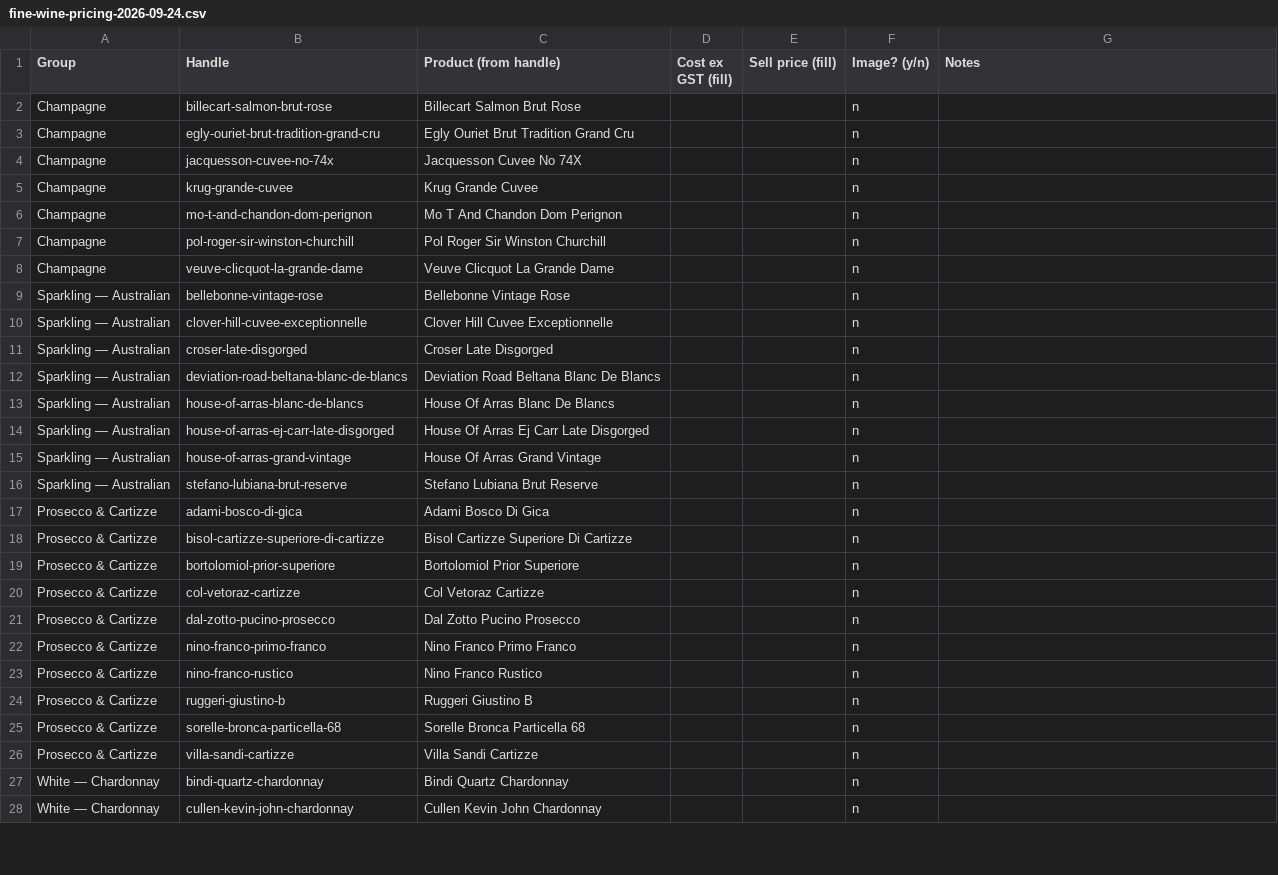
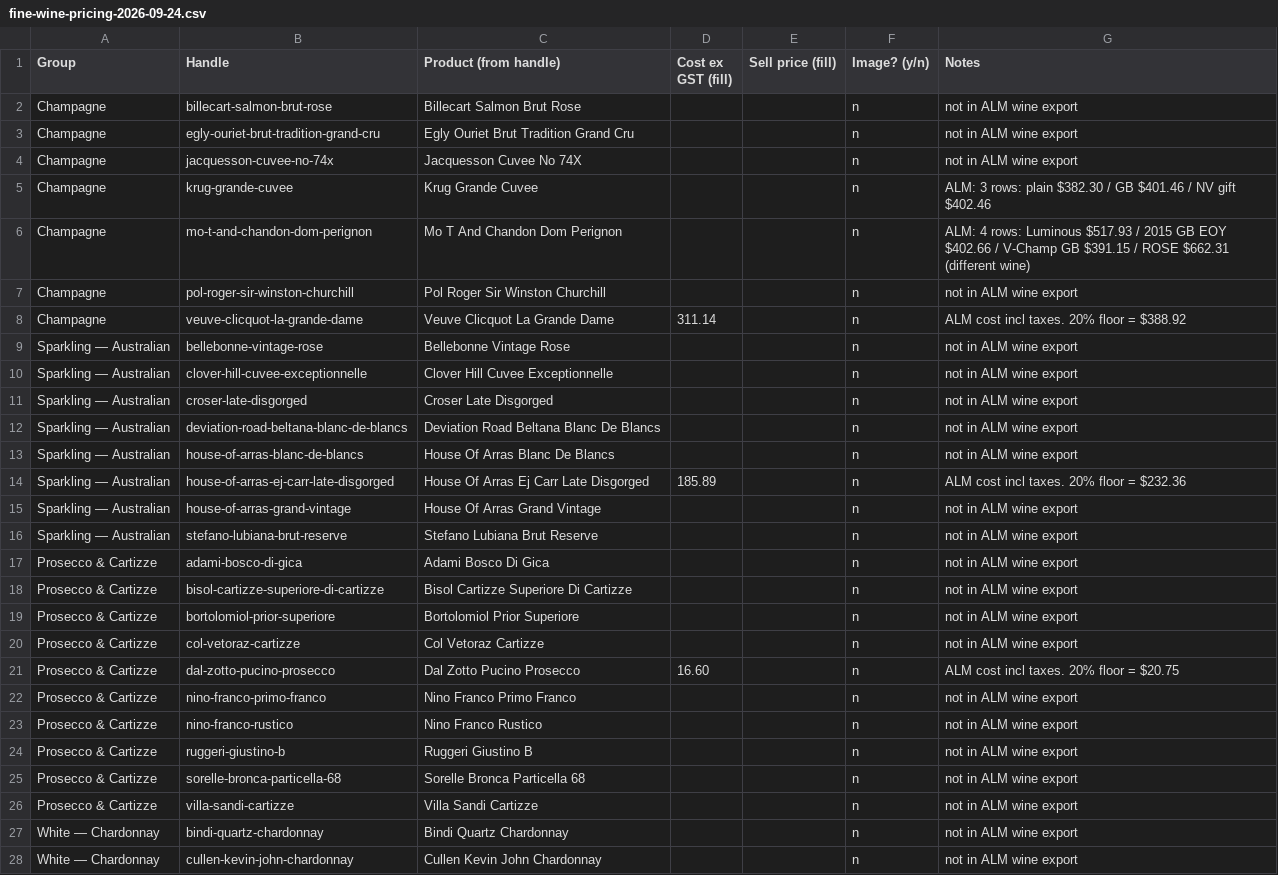
Before and after one commit to singhajay001/Lakhman, a CSV file: seo/spirithaus/worksheets/fine-wine-pricing-2026-09-24.csv, drawn as a sheet; only a part is shown; the diff covers the shown part only.

```diff
--- a/seo/spirithaus/worksheets/fine-wine-pricing-2026-09-24.csv
+++ b/seo/spirithaus/worksheets/fine-wine-pricing-2026-09-24.csv
@@ -1,28 +1,28 @@
 Group,Handle,Product (from handle),Cost ex GST (fill),Sell price (fill),Image? (y/n),Notes
-Champagne,billecart-salmon-brut-rose,Billecart Salmon Brut Rose,,,n,
-Champagne,egly-ouriet-brut-tradition-grand-cru,Egly Ouriet Brut Tradition Grand Cru,,,n,
-Champagne,jacquesson-cuvee-no-74x,Jacquesson Cuvee No 74X,,,n,
-Champagne,krug-grande-cuvee,Krug Grande Cuvee,,,n,
-Champagne,mo-t-and-chandon-dom-perignon,Mo T And Chandon Dom Perignon,,,n,
-Champagne,pol-roger-sir-winston-churchill,Pol Roger Sir Winston Churchill,,,n,
-Champagne,veuve-clicquot-la-grande-dame,Veuve Clicquot La Grande Dame,,,n,
-Sparkling — Australian,bellebonne-vintage-rose,Bellebonne Vintage Rose,,,n,
-Sparkling — Australian,clover-hill-cuvee-exceptionnelle,Clover Hill Cuvee Exceptionnelle,,,n,
-Sparkling — Australian,croser-late-disgorged,Croser Late Disgorged,,,n,
-Sparkling — Australian,deviation-road-beltana-blanc-de-blancs,Deviation Road Beltana Blanc De Blancs,,,n,
-Sparkling — Australian,house-of-arras-blanc-de-blancs,House Of Arras Blanc De Blancs,,,n,
-Sparkling — Australian,house-of-arras-ej-carr-late-disgorged,House Of Arras Ej Carr Late Disgorged,,,n,
-Sparkling — Australian,house-of-arras-grand-vintage,House Of Arras Grand Vintage,,,n,
-Sparkling — Australian,stefano-lubiana-brut-reserve,Stefano Lubiana Brut Reserve,,,n,
-Prosecco & Cartizze,adami-bosco-di-gica,Adami Bosco Di Gica,,,n,
-Prosecco & Cartizze,bisol-cartizze-superiore-di-cartizze,Bisol Cartizze Superiore Di Cartizze,,,n,
-Prosecco & Cartizze,bortolomiol-prior-superiore,Bortolomiol Prior Superiore,,,n,
-Prosecco & Cartizze,col-vetoraz-cartizze,Col Vetoraz Cartizze,,,n,
-Prosecco & Cartizze,dal-zotto-pucino-prosecco,Dal Zotto Pucino Prosecco,,,n,
-Prosecco & Cartizze,nino-franco-primo-franco,Nino Franco Primo Franco,,,n,
-Prosecco & Cartizze,nino-franco-rustico,Nino Franco Rustico,,,n,
-Prosecco & Cartizze,ruggeri-giustino-b,Ruggeri Giustino B,,,n,
-Prosecco & Cartizze,sorelle-bronca-particella-68,Sorelle Bronca Particella 68,,,n,
-Prosecco & Cartizze,villa-sandi-cartizze,Villa Sandi Cartizze,,,n,
-White — Chardonnay,bindi-quartz-chardonnay,Bindi Quartz Chardonnay,,,n,
-White — Chardonnay,cullen-kevin-john-chardonnay,Cullen Kevin John Chardonnay,,,n,
+Champagne,billecart-salmon-brut-rose,Billecart Salmon Brut Rose,,,n,not in ALM wine export
+Champagne,egly-ouriet-brut-tradition-grand-cru,Egly Ouriet Brut Tradition Grand Cru,,,n,not in ALM wine export
+Champagne,jacquesson-cuvee-no-74x,Jacquesson Cuvee No 74X,,,n,not in ALM wine export
+Champagne,krug-grande-cuvee,Krug Grande Cuvee,,,n,ALM: 3 rows: plain $382.30 / GB $401.46 / NV gift $402.46
+Champagne,mo-t-and-chandon-dom-perignon,Mo T And Chandon Dom Perignon,,,n,ALM: 4 rows: Luminous $517.93 / 2015 GB EOY $402.66 / V-Champ GB $391.15 / ROSE $662.31 (different wine)
+Champagne,pol-roger-sir-winston-churchill,Pol Roger Sir Winston Churchill,,,n,not in ALM wine export
+Champagne,veuve-clicquot-la-grande-dame,Veuve Clicquot La Grande Dame,311.14,,n,ALM cost incl taxes. 20% floor = $388.92
+Sparkling — Australian,bellebonne-vintage-rose,Bellebonne Vintage Rose,,,n,not in ALM wine export
+Sparkling — Australian,clover-hill-cuvee-exceptionnelle,Clover Hill Cuvee Exceptionnelle,,,n,not in ALM wine export
+Sparkling — Australian,croser-late-disgorged,Croser Late Disgorged,,,n,not in ALM wine export
+Sparkling — Australian,deviation-road-beltana-blanc-de-blancs,Deviation Road Beltana Blanc De Blancs,,,n,not in ALM wine export
+Sparkling — Australian,house-of-arras-blanc-de-blancs,House Of Arras Blanc De Blancs,,,n,not in ALM wine export
+Sparkling — Australian,house-of-arras-ej-carr-late-disgorged,House Of Arras Ej Carr Late Disgorged,185.89,,n,ALM cost incl taxes. 20% floor = $232.36
+Sparkling — Australian,house-of-arras-grand-vintage,House Of Arras Grand Vintage,,,n,not in ALM wine export
+Sparkling — Australian,stefano-lubiana-brut-reserve,Stefano Lubiana Brut Reserve,,,n,not in ALM wine export
+Prosecco & Cartizze,adami-bosco-di-gica,Adami Bosco Di Gica,,,n,not in ALM wine export
+Prosecco & Cartizze,bisol-cartizze-superiore-di-cartizze,Bisol Cartizze Superiore Di Cartizze,,,n,not in ALM wine export
+Prosecco & Cartizze,bortolomiol-prior-superiore,Bortolomiol Prior Superiore,,,n,not in ALM wine export
+Prosecco & Cartizze,col-vetoraz-cartizze,Col Vetoraz Cartizze,,,n,not in ALM wine export
+Prosecco & Cartizze,dal-zotto-pucino-prosecco,Dal Zotto Pucino Prosecco,16.60,,n,ALM cost incl taxes. 20% floor = $20.75
+Prosecco & Cartizze,nino-franco-primo-franco,Nino Franco Primo Franco,,,n,not in ALM wine export
+Prosecco & Cartizze,nino-franco-rustico,Nino Franco Rustico,,,n,not in ALM wine export
+Prosecco & Cartizze,ruggeri-giustino-b,Ruggeri Giustino B,,,n,not in ALM wine export
+Prosecco & Cartizze,sorelle-bronca-particella-68,Sorelle Bronca Particella 68,,,n,not in ALM wine export
+Prosecco & Cartizze,villa-sandi-cartizze,Villa Sandi Cartizze,,,n,not in ALM wine export
+White — Chardonnay,bindi-quartz-chardonnay,Bindi Quartz Chardonnay,,,n,not in ALM wine export
+White — Chardonnay,cullen-kevin-john-chardonnay,Cullen Kevin John Chardonnay,,,n,not in ALM wine export
```
Also changed, not shown: 96 edited cells elsewhere in this file, 1 other file.
